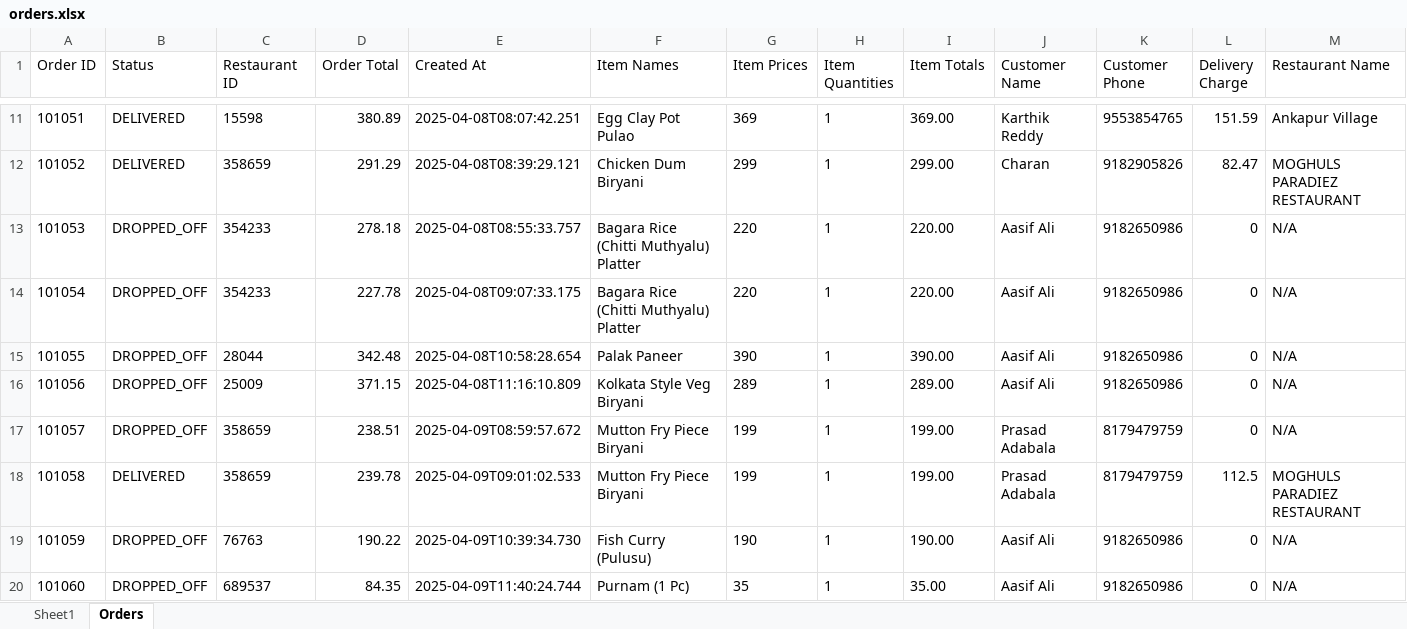
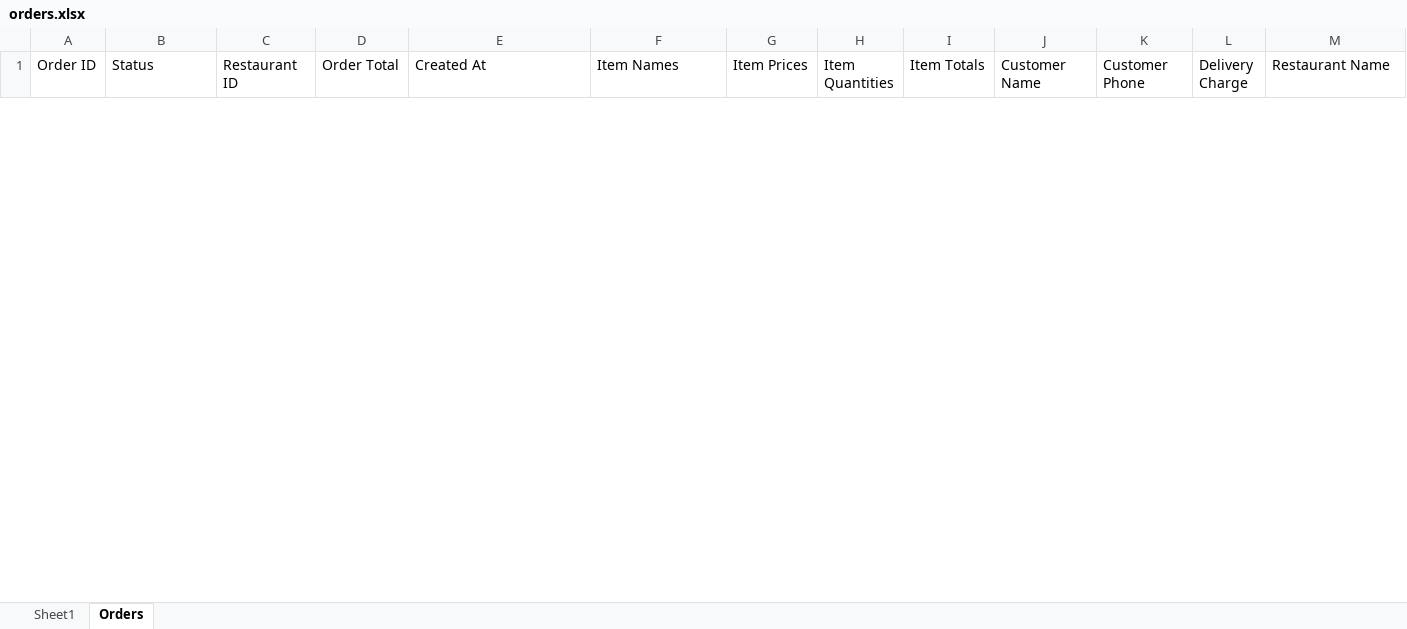
Before and after one commit to najeeb07/settlementsdashboard, an Excel workbook: assets/file/orders.xlsx, sheet Orders, drawn as a sheet; only a part is shown, gaps mark what is left out; values as stored, in another font and other column widths than the file's, no borders; removed rows and columns are numbered as before the commit, all else as after; the diff covers the shown part only; the diff names each change by its address in the sheet, - before the commit and + after, or states it on an @@ line.

```diff
--- a/assets/file/orders.xlsx (sheet Orders)
+++ b/assets/file/orders.xlsx (sheet Orders)
-row 11: 101051 | DELIVERED | 15598 | 380.89 | 2025-04-08T08:07:42.251 | Egg Clay Pot Pulao | 369 | 1 | 369.00 | Karthik Reddy | 9553854765 | 151.59 | Ankapur Village
-row 12: 101052 | DELIVERED | 358659 | 291.29 | 2025-04-08T08:39:29.121 | Chicken Dum Biryani | 299 | 1 | 299.00 | Charan | 9182905826 | 82.47 | MOGHULS PARADIEZ RESTAURANT
-row 13: 101053 | DROPPED_OFF | 354233 | 278.18 | 2025-04-08T08:55:33.757 | Bagara Rice (Chitti Muthyalu) Platter | 220 | 1 | 220.00 | Aasif Ali | 9182650986 | 0 | N/A
-row 14: 101054 | DROPPED_OFF | 354233 | 227.78 | 2025-04-08T09:07:33.175 | Bagara Rice (Chitti Muthyalu) Platter | 220 | 1 | 220.00 | Aasif Ali | 9182650986 | 0 | N/A
-row 15: 101055 | DROPPED_OFF | 28044 | 342.48 | 2025-04-08T10:58:28.654 | Palak Paneer | 390 | 1 | 390.00 | Aasif Ali | 9182650986 | 0 | N/A
-row 16: 101056 | DROPPED_OFF | 25009 | 371.15 | 2025-04-08T11:16:10.809 | Kolkata Style Veg Biryani | 289 | 1 | 289.00 | Aasif Ali | 9182650986 | 0 | N/A
-row 17: 101057 | DROPPED_OFF | 358659 | 238.51 | 2025-04-09T08:59:57.672 | Mutton Fry Piece Biryani | 199 | 1 | 199.00 | Prasad Adabala | 8179479759 | 0 | N/A
-row 18: 101058 | DELIVERED | 358659 | 239.78 | 2025-04-09T09:01:02.533 | Mutton Fry Piece Biryani | 199 | 1 | 199.00 | Prasad Adabala | 8179479759 | 112.5 | MOGHULS PARADIEZ RESTAURANT
-row 19: 101059 | DROPPED_OFF | 76763 | 190.22 | 2025-04-09T10:39:34.730 | Fish Curry (Pulusu) | 190 | 1 | 190.00 | Aasif Ali | 9182650986 | 0 | N/A
-row 20: 101060 | DROPPED_OFF | 689537 | 84.35 | 2025-04-09T11:40:24.744 | Purnam (1 Pc) | 35 | 1 | 35.00 | Aasif Ali | 9182650986 | 0 | N/A
```
Also changed, not shown: 4 added rows and 61 removed rows elsewhere in this sheet, 4 other files.
